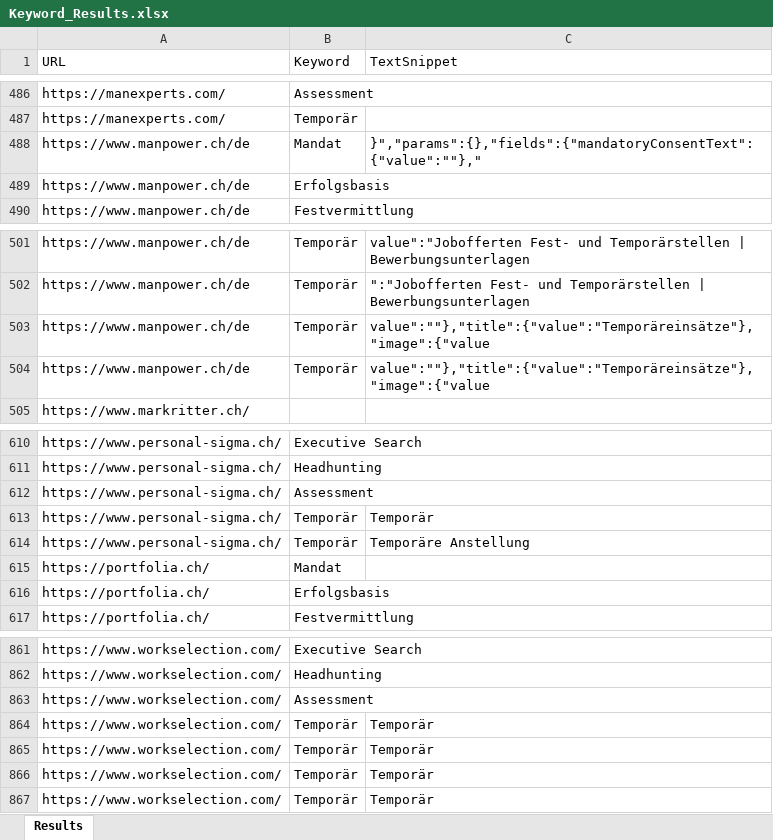
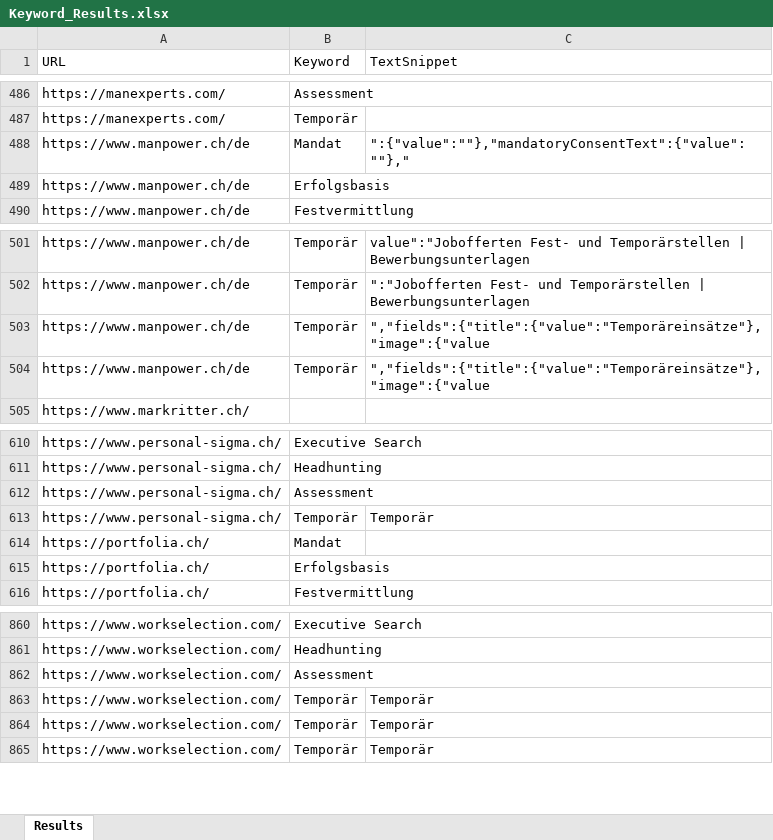
Before and after one commit to NicoJoller/headhunterscrap, an Excel workbook: Keyword_Results.xlsx, sheet Results, drawn as a sheet; only a part is shown, gaps mark what is left out; values as stored, in another font and other column widths than the file's, no borders; the diff names each change by its address in the sheet, - before the commit and + after, or states it on an @@ line.

```diff
--- a/Keyword_Results.xlsx (sheet Results)
+++ b/Keyword_Results.xlsx (sheet Results)
-C488 (TextSnippet): }","params":{},"fields":{"mandatoryConsentText":{"value":""},"
+C488 (TextSnippet): ":{"value":""},"mandatoryConsentText":{"value":""},"
-C503:C504 (TextSnippet): value":""},"title":{"value":"Temporäreinsätze"},"image":{"value
+C503:C504 (TextSnippet): ","fields":{"title":{"value":"Temporäreinsätze"},"image":{"value
-row 614: https://www.personal-sigma.ch/ | Temporär | Temporäre Anstellung
-row 864: https://www.workselection.com/ | Temporär | Temporär
```
Also changed, not shown: 2 other files.
